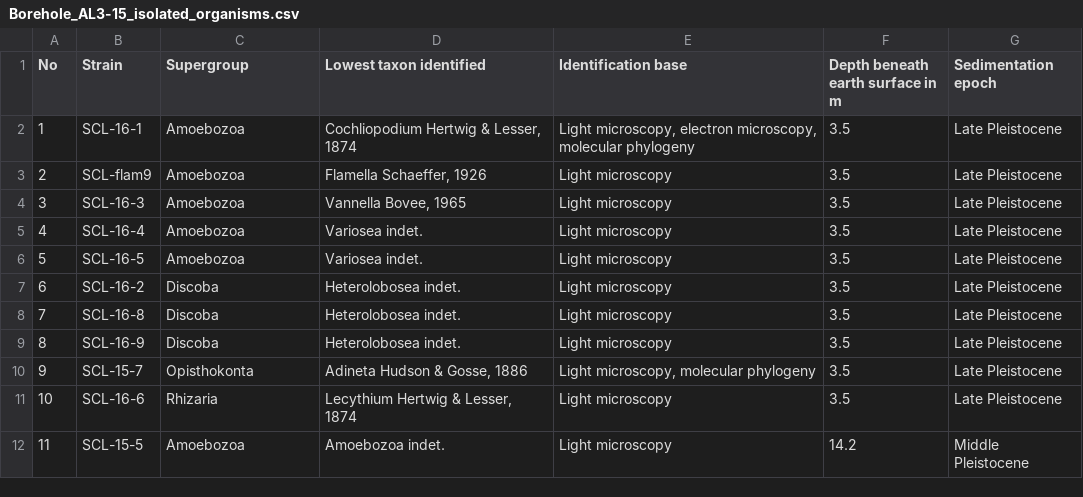
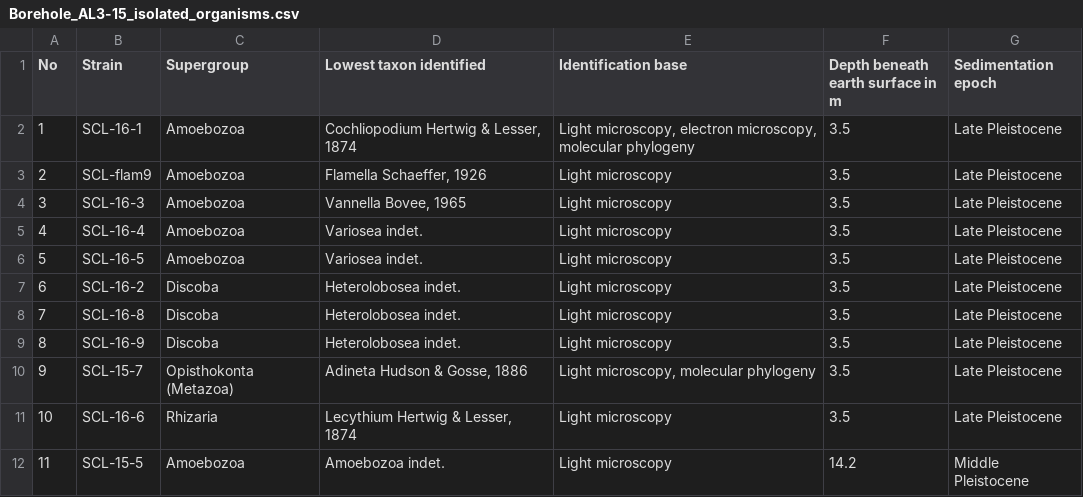
Before and after one commit to stas-malavin/sleepingbeauty, a CSV file: Borehole_AL3-15_isolated_organisms.csv, drawn as a sheet.

Commit message:
Update Borehole_AL3-15_isolated_organisms.csv
Add Metazoa to Adineta description

```diff
--- a/Borehole_AL3-15_isolated_organisms.csv
+++ b/Borehole_AL3-15_isolated_organisms.csv
@@ -9,3 +9,3 @@ No,Strain,Supergroup,Lowest taxon identified,Identification base,Depth beneath e
 8,SCL-16-9,Discoba,Heterolobosea indet.,Light microscopy,3.5,Late Pleistocene
-9,SCL-15-7,Opisthokonta,"Adineta Hudson & Gosse, 1886","Light microscopy, molecular phylogeny",3.5,Late Pleistocene
+9,SCL-15-7,Opisthokonta (Metazoa),"Adineta Hudson & Gosse, 1886","Light microscopy, molecular phylogeny",3.5,Late Pleistocene
 10,SCL-16-6,Rhizaria,"Lecythium Hertwig & Lesser, 1874",Light microscopy,3.5,Late Pleistocene
```
